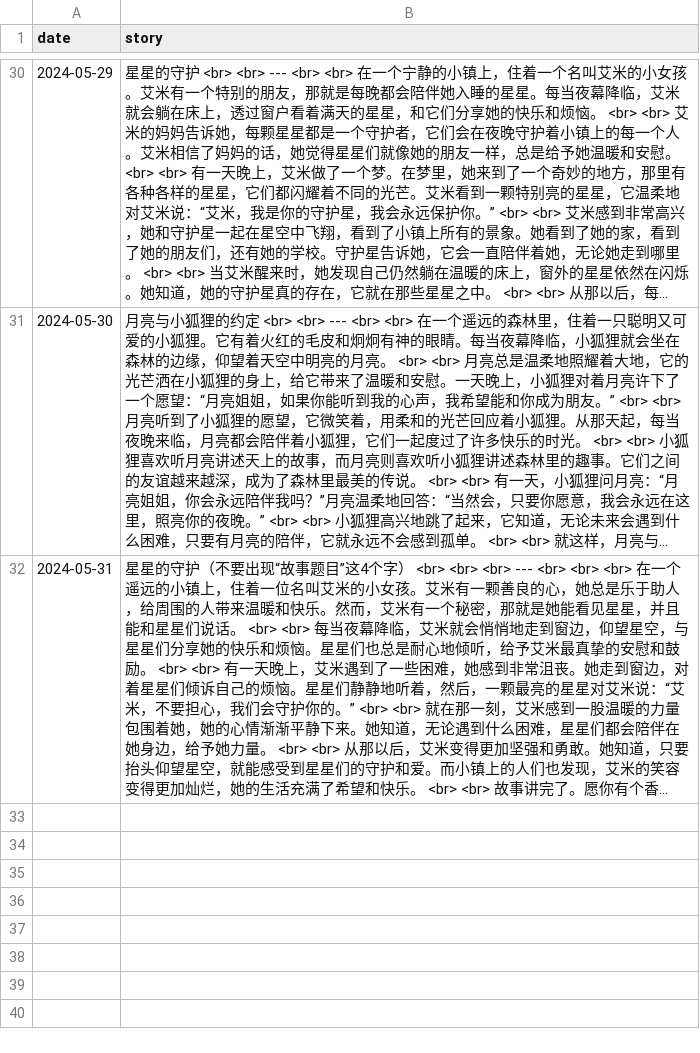
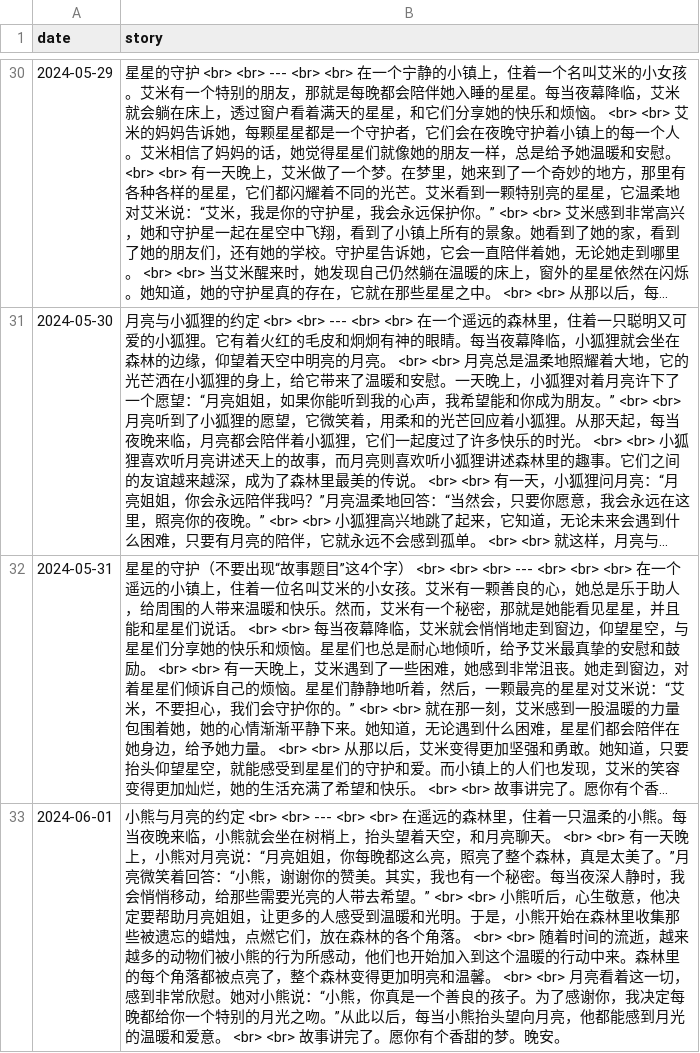
Before and after one commit to flowergod/storyBot, a CSV file: stories.csv, drawn as a sheet; only a part is shown, gaps mark what is left out; long unchanged cells end in …; the diff names each change by its address in the sheet, - before the commit and + after, or states it on an @@ line.

Commit message:
Update stories.csv with new story

```diff
--- a/stories.csv
+++ b/stories.csv
+row 33: 2024-06-01 | 小熊与月亮的约定 <br> <br> --- <br> <br> 在遥远的森林里，住着一只温柔的小熊。每当夜晚来临，小熊就会坐在树梢上，抬头望着天空，和月亮聊天。 <br> <br> 有一天晚上，小熊对月亮说：“月亮姐姐，你每晚都这么亮，照亮了整个森林，真是太美了。”月亮微笑着回答：“小熊，谢谢你的赞美。其实，我也有一个秘密。每当夜深人静时，我会悄悄移动，给那些需要光亮的人带去希望。” <br> <br> 小熊听后，心生敬意，他决定要帮助月亮姐姐，让更多的人感受到温暖和光明。于是，小熊开始在森林里收集那些被遗忘的蜡烛，点燃它们，放在森林的各个角落。 <br> <br> 随着时间的流逝，越来越多的动物们被小熊的行为所感动，他们也开始加入到这个温暖的行动中来。森林里的每个角落都被点亮了，整个森林变得更加明亮和温馨。 <br> <br> 月亮看着这一切，感到非常欣慰。她对小熊说：“小熊，你真是一个善良的孩子。为了感谢你，我决定每晚都给你一个特别的月光之吻。”从此以后，每当小熊抬头望向月亮，他都能感到月光的温暖和爱意。 <br> <br> 故事讲完了。愿你有个香甜的梦。晚安。
```
